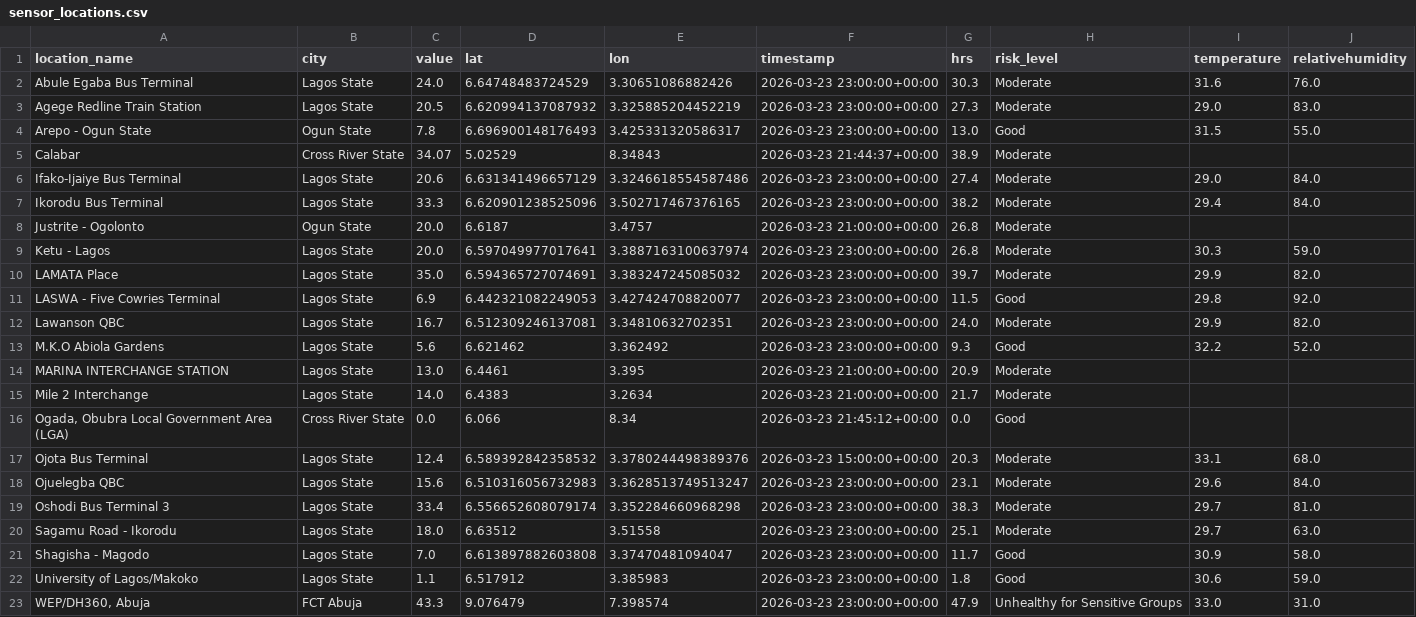
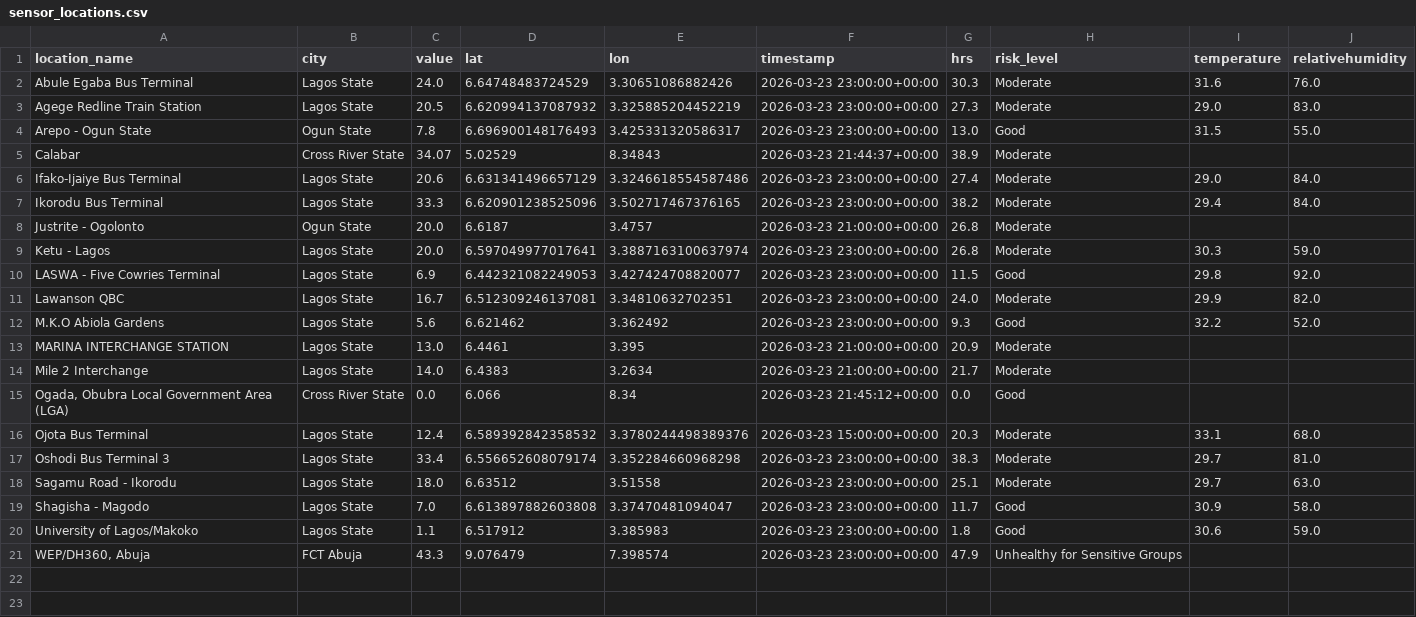
Before and after one commit to ademosuoluwatobi-cloud/airguard-ng, a CSV file: sensor_locations.csv, drawn as a sheet.

Commit message:
Auto data update 24 Mar 2026, 01:48

```diff
--- a/sensor_locations.csv
+++ b/sensor_locations.csv
@@ -9,3 +9,2 @@ Justrite - Ogolonto,Ogun State,20.0,6.6187,3.4757,2026-03-23 21:00:00+00:00,26.8
 Ketu - Lagos,Lagos State,20.0,6.597049977017641,3.3887163100637974,2026-03-23 23:00:00+00:00,26.8,Moderate,30.3,59.0
-LAMATA Place,Lagos State,35.0,6.594365727074691,3.383247245085032,2026-03-23 23:00:00+00:00,39.7,Moderate,29.9,82.0
 LASWA - Five Cowries Terminal,Lagos State,6.9,6.442321082249053,3.427424708820077,2026-03-23 23:00:00+00:00,11.5,Good,29.8,92.0
@@ -17,3 +16,2 @@ Mile 2 Interchange,Lagos State,14.0,6.4383,3.2634,2026-03-23 21:00:00+00:00,21.7
 Ojota Bus Terminal,Lagos State,12.4,6.589392842358532,3.3780244498389376,2026-03-23 15:00:00+00:00,20.3,Moderate,33.1,68.0
-Ojuelegba QBC,Lagos State,15.6,6.510316056732983,3.3628513749513247,2026-03-23 23:00:00+00:00,23.1,Moderate,29.6,84.0
 Oshodi Bus Terminal 3,Lagos State,33.4,6.556652608079174,3.352284660968298,2026-03-23 23:00:00+00:00,38.3,Moderate,29.7,81.0
@@ -22,2 +20,2 @@ Shagisha - Magodo,Lagos State,7.0,6.613897882603808,3.37470481094047,2026-03-23
 University of Lagos/Makoko,Lagos State,1.1,6.517912,3.385983,2026-03-23 23:00:00+00:00,1.8,Good,30.6,59.0
-"WEP/DH360, Abuja",FCT Abuja,43.3,9.076479,7.398574,2026-03-23 23:00:00+00:00,47.9,Unhealthy for Sensitive Groups,33.0,31.0
+"WEP/DH360, Abuja",FCT Abuja,43.3,9.076479,7.398574,2026-03-23 23:00:00+00:00,47.9,Unhealthy for Sensitive Groups,,
```
Also changed, not shown: transformed_data.csv, 2 other files.
